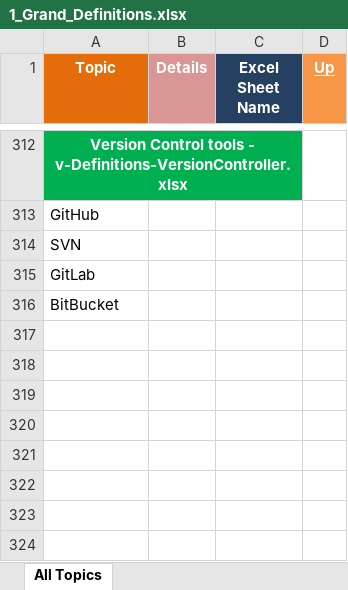
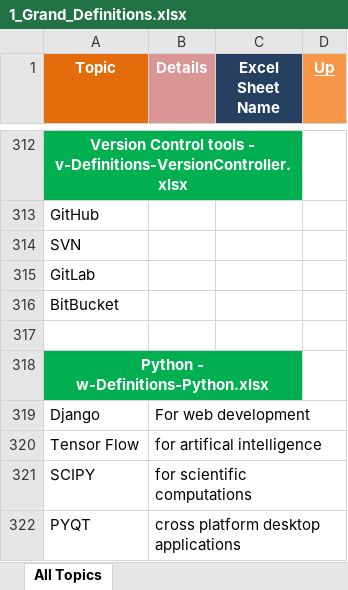
Before and after one commit to GDivya111/images, an Excel workbook: Definitions/1_Grand_Definitions.xlsx, sheet All Topics, drawn as a sheet; only a part is shown, gaps mark what is left out; values as stored, in another font and other column widths than the file's, no borders; the diff names each change by its address in the sheet, - before the commit and + after, or states it on an @@ line.

```diff
--- a/Definitions/1_Grand_Definitions.xlsx (sheet All Topics)
+++ b/Definitions/1_Grand_Definitions.xlsx (sheet All Topics)
+row 317: (empty)
+row 318: Python - w-Definitions-Python.xlsx
+row 319: Django | For web development
+row 320: Tensor Flow | for artifical intelligence
+row 321: SCIPY | for scientific computations
+row 322: PYQT | cross platform desktop applications
```
Also changed, not shown: Definitions/2_Definitions.xlsx, 1 other file.
